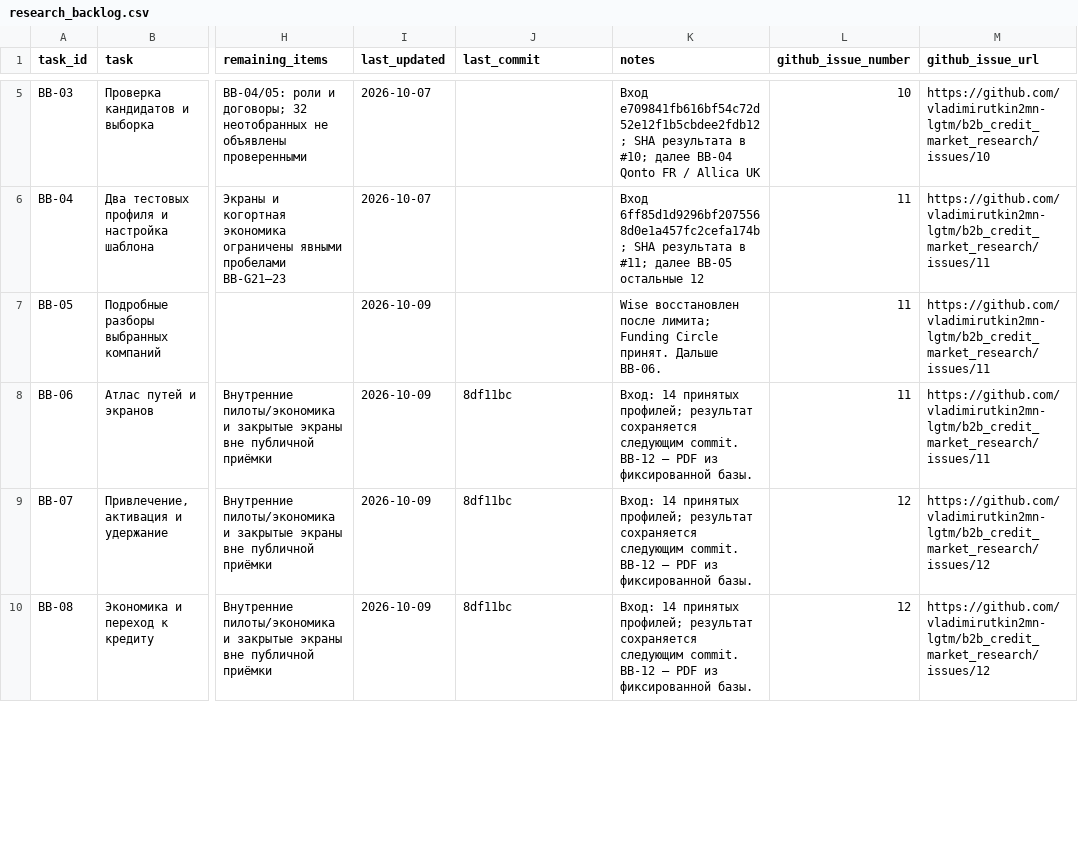
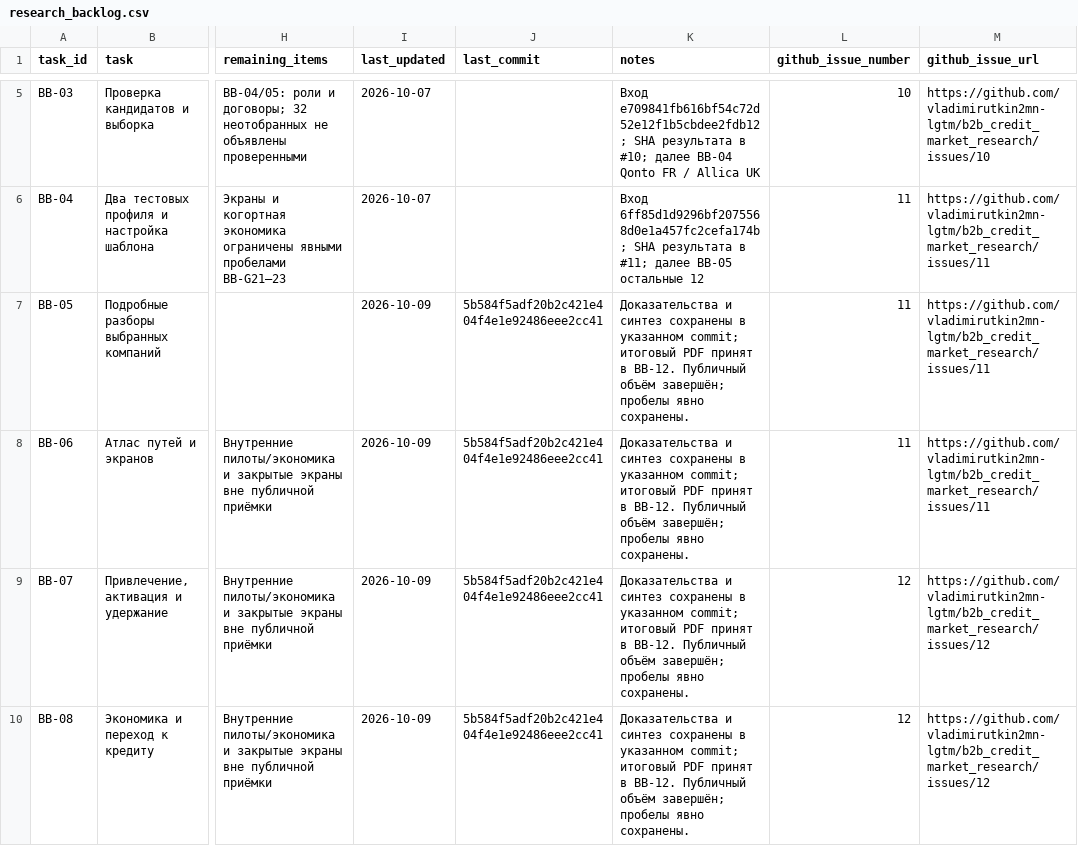
Before and after one commit to vladimirutkin2mn-lgtm/b2b_credit_market_research, a CSV file: data/b2b_banking/research_backlog.csv, drawn as a sheet; only a part is shown, gaps mark what is left out; the diff covers the shown part only; the diff names each change by its address in the sheet, - before the commit and + after, or states it on an @@ line.

```diff
--- a/data/b2b_banking/research_backlog.csv
+++ b/data/b2b_banking/research_backlog.csv
-J7 (last_commit): (empty)
+J7 (last_commit): 5b584f5adf20b2c421e404f4e1e92486eee2cc41
-K7 (notes): Wise восстановлен после лимита; Funding Circle принят. Дальше BB-06.
+K7 (notes): Доказательства и синтез сохранены в указанном commit; итоговый PDF принят в BB-12. Публичный объём завершён; пробелы явно сохранены.
-J8:J10 (last_commit): 8df11bc
+J8:J10 (last_commit): 5b584f5adf20b2c421e404f4e1e92486eee2cc41
-K8:K10 (notes): Вход: 14 принятых профилей; результат сохраняется следующим commit. BB-12 — PDF из фиксированной базы.
+K8:K10 (notes): Доказательства и синтез сохранены в указанном commit; итоговый PDF принят в BB-12. Публичный объём завершён; пробелы явно сохранены.
```
Also changed, not shown: 12 edited cells elsewhere in this file, 13 other files.
